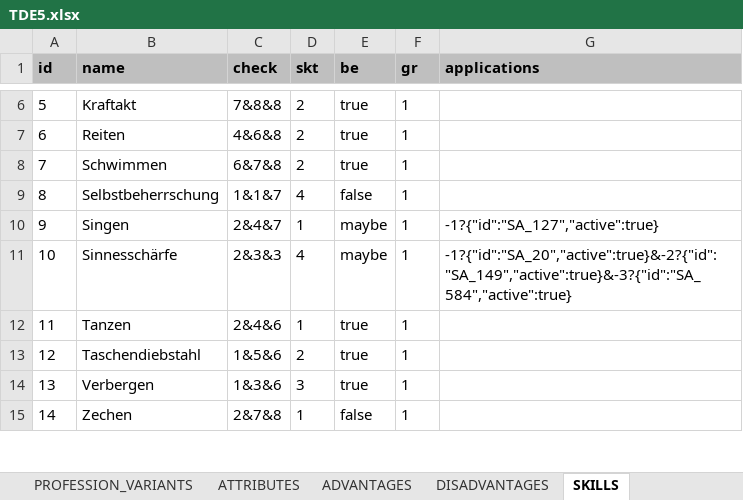
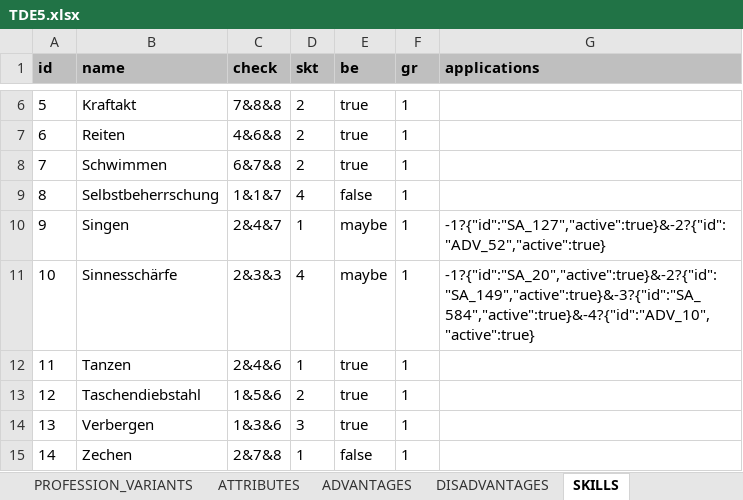
Before and after one commit to elyukai/optolith-client, an Excel workbook: src/data/TDE5.xlsx, sheet SKILLS, drawn as a sheet; only a part is shown, gaps mark what is left out; values as stored, in another font and other column widths than the file's, no borders; table styles not drawn; the diff names each change by its address in the sheet, - before the commit and + after, or states it on an @@ line.

```diff
--- a/src/data/TDE5.xlsx (sheet SKILLS)
+++ b/src/data/TDE5.xlsx (sheet SKILLS)
-G10 (applications): -1?{"id":"SA_127","active":true}
+G10 (applications): -1?{"id":"SA_127","active":true}&-2?{"id":"ADV_52","active":true}
-G11 (applications): -1?{"id":"SA_20","active":true}&-2?{"id":"SA_149","active":true}&-3?{"id":"SA_584","active":true}
+G11 (applications): -1?{"id":"SA_20","active":true}&-2?{"id":"SA_149","active":true}&-3?{"id":"SA_584","active":true}&-4?{"id":"ADV_10","active":true}
```
Also changed, not shown: src/data/TDE5_de-DE.xlsx, src/data/TDE5_en-US.xlsx, 8 other files.
